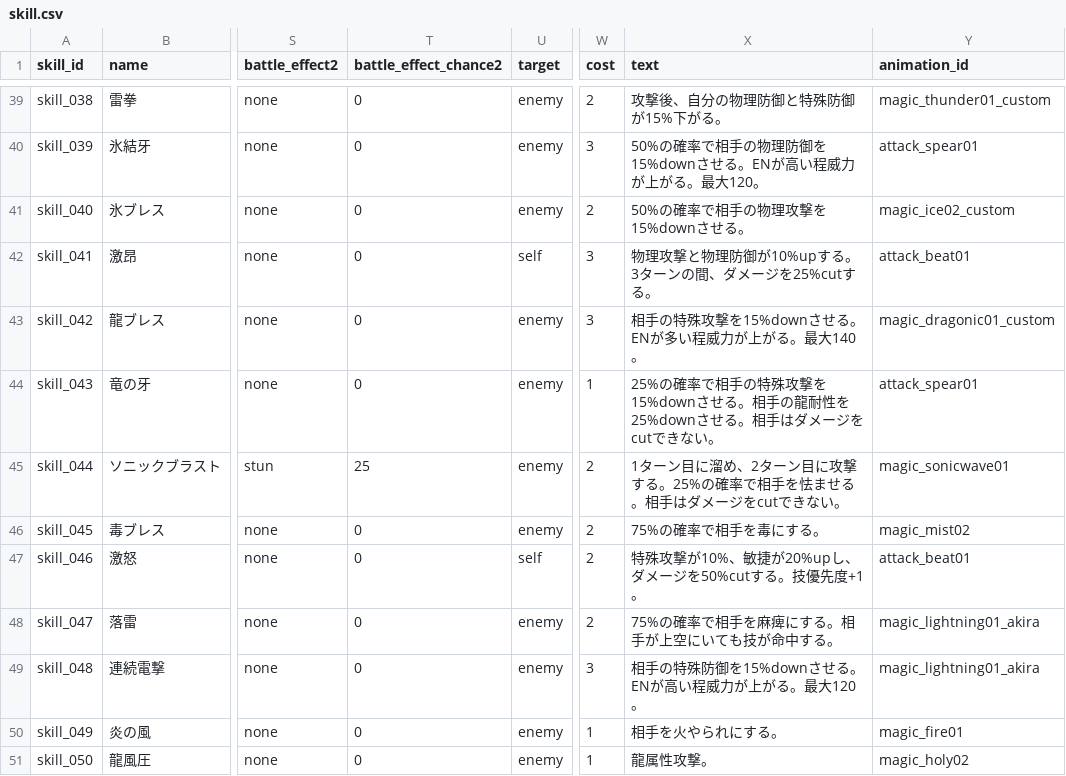
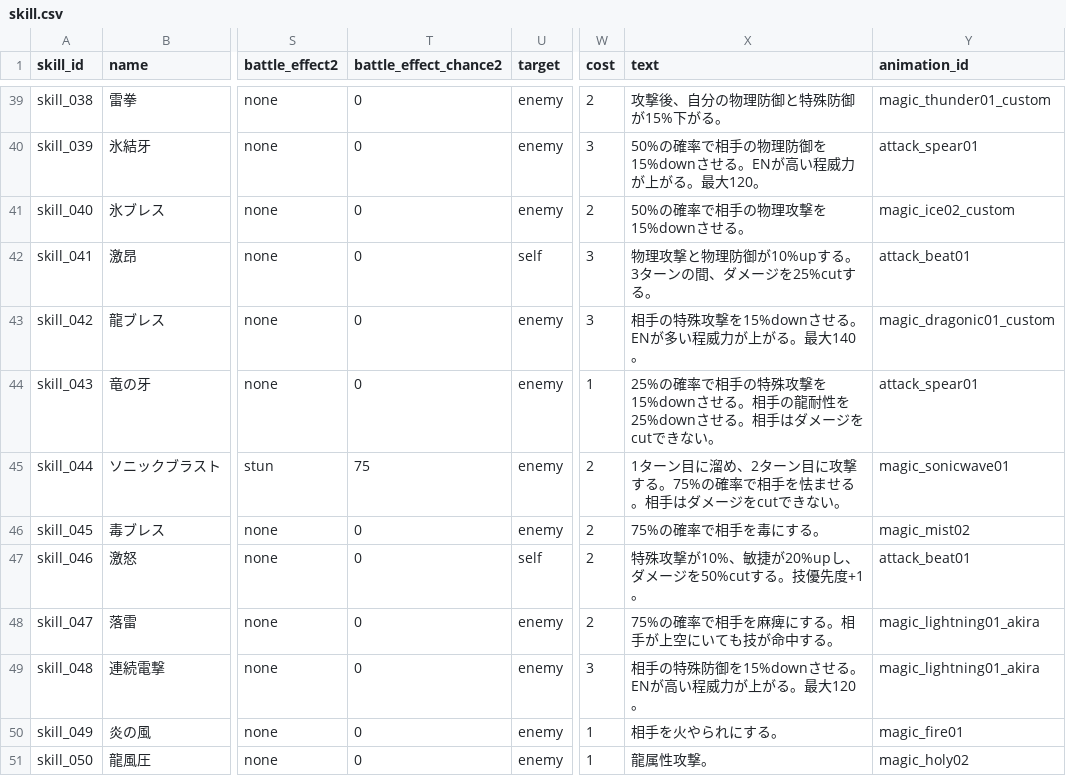
Before and after one commit to b16e17f18/MHB, a CSV file: data/skill.csv, drawn as a sheet; only a part is shown, gaps mark what is left out; the diff names each change by its address in the sheet, - before the commit and + after, or states it on an @@ line.

Commit message:
Update skill.csv

```diff
--- a/data/skill.csv
+++ b/data/skill.csv
-T45 (battle_effect_chance2): 25
+T45 (battle_effect_chance2): 75
-X45 (text): …撃する。25%の確率で…
+X45 (text): …撃する。75%の確率で…
```
